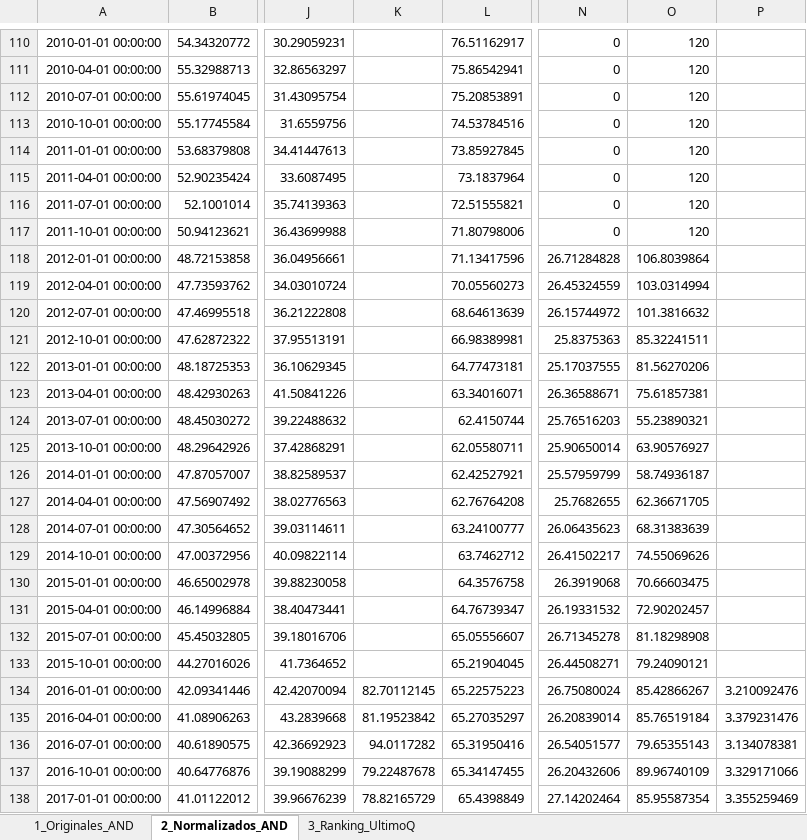
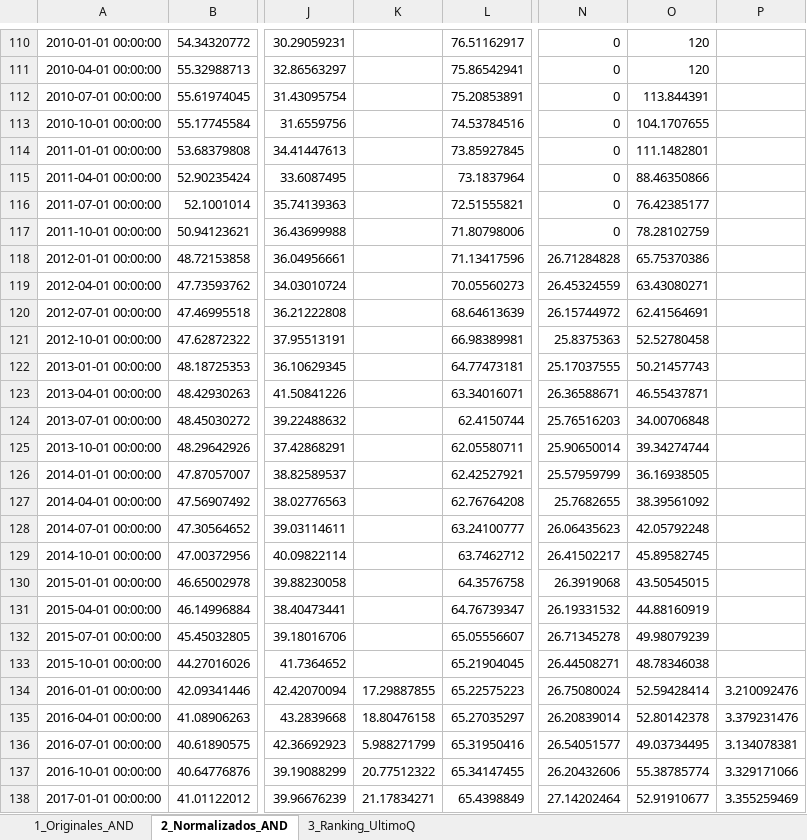
Before and after one commit to mhidper/IPA27_project, an Excel workbook: results/data/auditoria_normalizacion.xlsx, sheet 2_Normalizados_AND, drawn as a sheet; only a part is shown, gaps mark what is left out; values as stored, in another font and other column widths than the file's, no borders; the diff covers the shown part only; the diff names each change by its address in the sheet, - before the commit and + after, or states it on an @@ line.

```diff
--- a/results/data/auditoria_normalizacion.xlsx (sheet 2_Normalizados_AND)
+++ b/results/data/auditoria_normalizacion.xlsx (sheet 2_Normalizados_AND)
-O112: 120
+O112: 113.844391
-O113: 120
+O113: 104.1707655
-O114: 120
+O114: 111.1482801
-O115: 120
+O115: 88.46350866
-O116: 120
+O116: 76.42385177
-O117: 120
+O117: 78.28102759
-O118: 106.8039864
+O118: 65.75370386
-O119: 103.0314994
+O119: 63.43080271
-O120: 101.3816632
+O120: 62.41564691
-O121: 85.32241511
+O121: 52.52780458
-O122: 81.56270206
+O122: 50.21457743
-O123: 75.61857381
+O123: 46.55437871
-O124: 55.23890321
+O124: 34.00706848
-O125: 63.90576927
+O125: 39.34274744
-O126: 58.74936187
+O126: 36.16938505
-O127: 62.36671705
+O127: 38.39561092
-O128: 68.31383639
+O128: 42.05792248
-O129: 74.55069626
+O129: 45.89582745
-O130: 70.66603475
+O130: 43.50545015
-O131: 72.90202457
+O131: 44.88160919
-O132: 81.18298908
+O132: 49.98079239
-O133: 79.24090121
+O133: 48.78346038
-K134: 82.70112145
+K134: 17.29887855
-O134: 85.42866267
+O134: 52.59428414
-K135: 81.19523842
+K135: 18.80476158
-O135: 85.76519184
+O135: 52.80142378
-K136: 94.0117282
+K136: 5.988271799
-O136: 79.65355143
+O136: 49.03734495
-K137: 79.22487678
+K137: 20.77512322
-O137: 89.96740109
+O137: 55.38785774
-K138: 78.82165729
+K138: 21.17834271
-O138: 85.95587354
+O138: 52.91910677
```
Also changed, not shown: 72 edited cells elsewhere in this sheet, sheet 1_Originales_AND, sheet 3_Ranking_UltimoQ, 57 other files.
